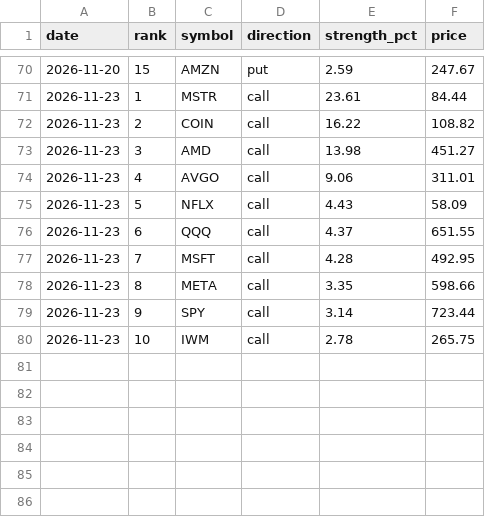
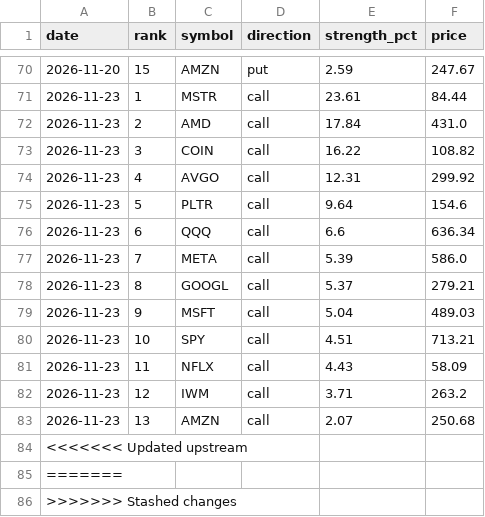
Before and after one commit to jones-benjam/alpaca-options-bot, a CSV file: memory/candidates.csv, drawn as a sheet; only a part is shown, gaps mark what is left out.

```diff
--- a/memory/candidates.csv
+++ b/memory/candidates.csv
@@ -71,10 +71,16 @@ date,rank,symbol,direction,strength_pct,price
 2026-11-23,1,MSTR,call,23.61,84.44
-2026-11-23,2,COIN,call,16.22,108.82
-2026-11-23,3,AMD,call,13.98,451.27
-2026-11-23,4,AVGO,call,9.06,311.01
-2026-11-23,5,NFLX,call,4.43,58.09
-2026-11-23,6,QQQ,call,4.37,651.55
-2026-11-23,7,MSFT,call,4.28,492.95
-2026-11-23,8,META,call,3.35,598.66
-2026-11-23,9,SPY,call,3.14,723.44
-2026-11-23,10,IWM,call,2.78,265.75
+2026-11-23,2,AMD,call,17.84,431.0
+2026-11-23,3,COIN,call,16.22,108.82
+2026-11-23,4,AVGO,call,12.31,299.92
+2026-11-23,5,PLTR,call,9.64,154.6
+2026-11-23,6,QQQ,call,6.6,636.34
+2026-11-23,7,META,call,5.39,586.0
+2026-11-23,8,GOOGL,call,5.37,279.21
+2026-11-23,9,MSFT,call,5.04,489.03
+2026-11-23,10,SPY,call,4.51,713.21
+2026-11-23,11,NFLX,call,4.43,58.09
+2026-11-23,12,IWM,call,3.71,263.2
+2026-11-23,13,AMZN,call,2.07,250.68
+<<<<<<< Updated upstream,,,,,
+=======,,,,,
+>>>>>>> Stashed changes,,,,,
```
Also changed, not shown: memory/market.csv, memory/news.csv, 9 other files.
